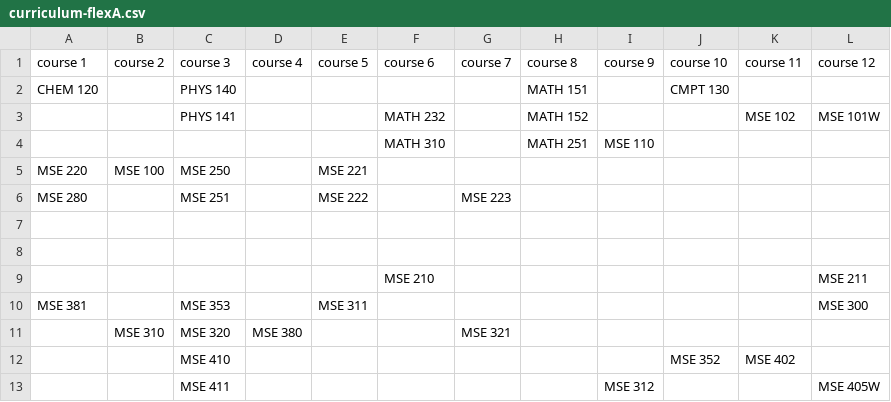
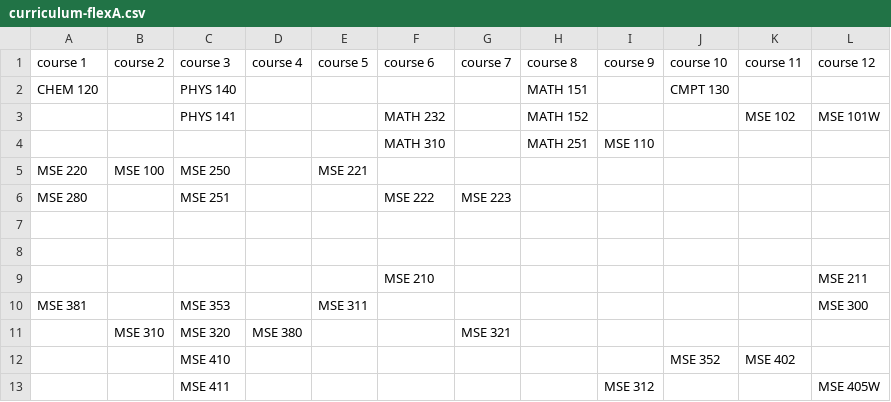
Before and after one commit to jkhamanishi/course-navigator, a CSV file: data/curriculum-flexA.csv, drawn as a sheet.

```diff
--- a/data/curriculum-flexA.csv
+++ b/data/curriculum-flexA.csv
@@ -5,3 +5,3 @@ CHEM 120,,PHYS 140,,,,,MATH 151,,CMPT 130,,
 MSE 220,MSE 100,MSE 250,,MSE 221,,,,,,,
-MSE 280,,MSE 251,,MSE 222,,MSE 223,,,,,
+MSE 280,,MSE 251,,,MSE 222,MSE 223,,,,,
 ,,,,,,,,,,,
```
Also changed, not shown: 5 other files.
